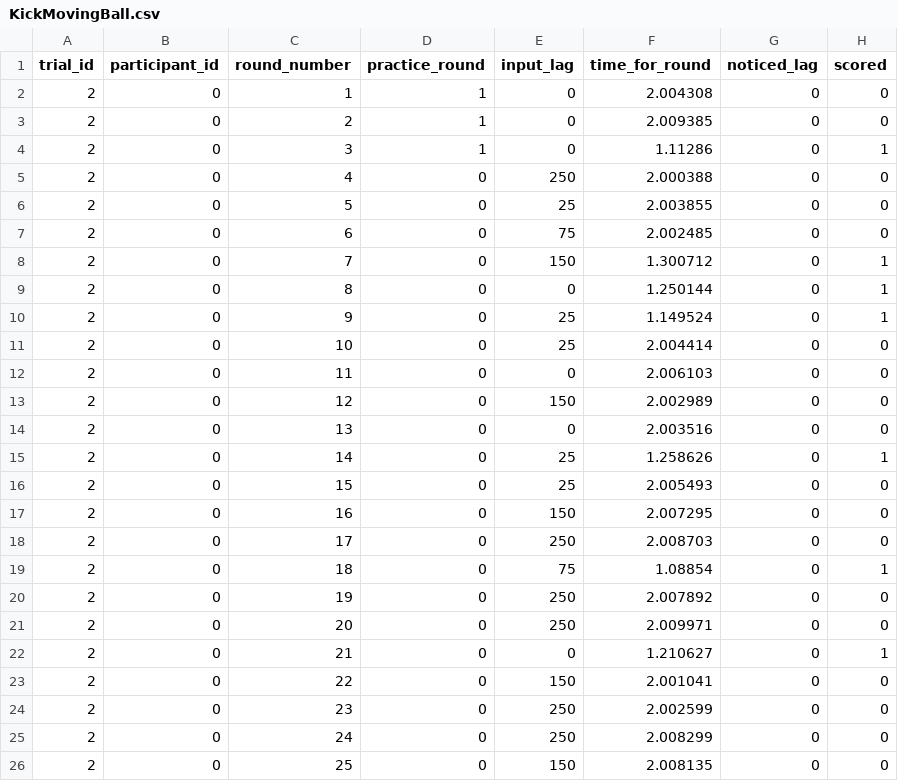
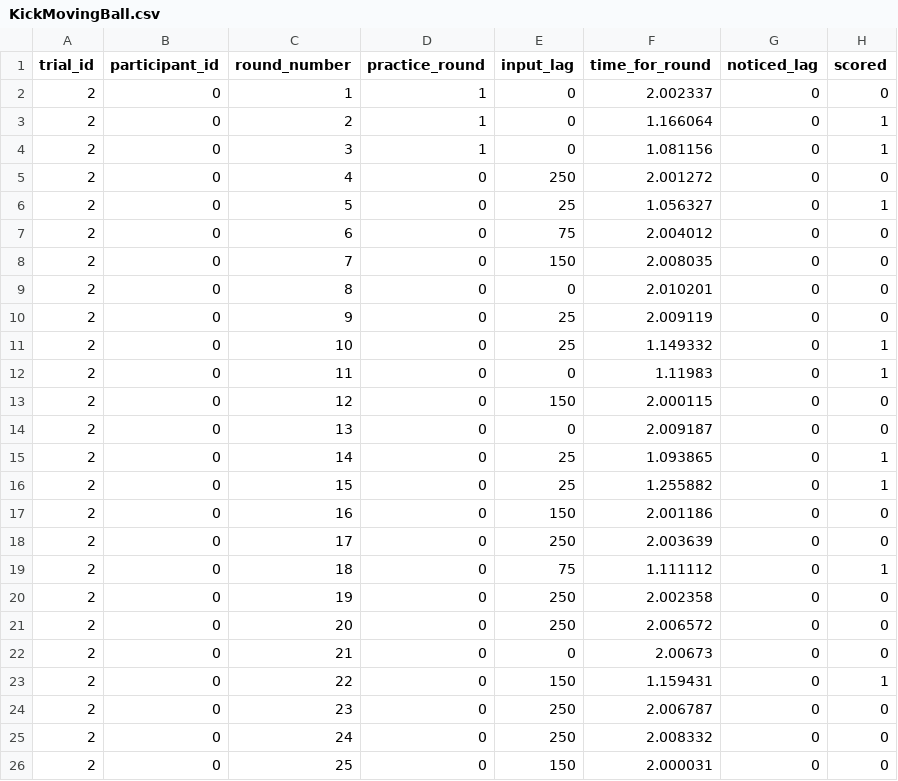
Before and after one commit to DeeCeptor/MouseSoccerLocalGit, a CSV file: MouseSoccerLocal/Assets/KickMovingBall.csv, drawn as a sheet; only a part is shown; the diff covers the shown part only.

```diff
--- a/MouseSoccerLocal/Assets/KickMovingBall.csv
+++ b/MouseSoccerLocal/Assets/KickMovingBall.csv
@@ -1,26 +1,26 @@
 trial_id,participant_id,round_number,practice_round,input_lag,time_for_round,noticed_lag,scored
-2,0,1,1,0,2.004308,0,0
-2,0,2,1,0,2.009385,0,0
-2,0,3,1,0,1.11286,0,1
-2,0,4,0,250,2.000388,0,0
-2,0,5,0,25,2.003855,0,0
-2,0,6,0,75,2.002485,0,0
-2,0,7,0,150,1.300712,0,1
-2,0,8,0,0,1.250144,0,1
-2,0,9,0,25,1.149524,0,1
-2,0,10,0,25,2.004414,0,0
-2,0,11,0,0,2.006103,0,0
-2,0,12,0,150,2.002989,0,0
-2,0,13,0,0,2.003516,0,0
-2,0,14,0,25,1.258626,0,1
-2,0,15,0,25,2.005493,0,0
-2,0,16,0,150,2.007295,0,0
-2,0,17,0,250,2.008703,0,0
-2,0,18,0,75,1.08854,0,1
-2,0,19,0,250,2.007892,0,0
-2,0,20,0,250,2.009971,0,0
-2,0,21,0,0,1.210627,0,1
-2,0,22,0,150,2.001041,0,0
-2,0,23,0,250,2.002599,0,0
-2,0,24,0,250,2.008299,0,0
-2,0,25,0,150,2.008135,0,0
+2,0,1,1,0,2.002337,0,0
+2,0,2,1,0,1.166064,0,1
+2,0,3,1,0,1.081156,0,1
+2,0,4,0,250,2.001272,0,0
+2,0,5,0,25,1.056327,0,1
+2,0,6,0,75,2.004012,0,0
+2,0,7,0,150,2.008035,0,0
+2,0,8,0,0,2.010201,0,0
+2,0,9,0,25,2.009119,0,0
+2,0,10,0,25,1.149332,0,1
+2,0,11,0,0,1.11983,0,1
+2,0,12,0,150,2.000115,0,0
+2,0,13,0,0,2.009187,0,0
+2,0,14,0,25,1.093865,0,1
+2,0,15,0,25,1.255882,0,1
+2,0,16,0,150,2.001186,0,0
+2,0,17,0,250,2.003639,0,0
+2,0,18,0,75,1.111112,0,1
+2,0,19,0,250,2.002358,0,0
+2,0,20,0,250,2.006572,0,0
+2,0,21,0,0,2.00673,0,0
+2,0,22,0,150,1.159431,0,1
+2,0,23,0,250,2.006787,0,0
+2,0,24,0,250,2.008332,0,0
+2,0,25,0,150,2.000031,0,0
```
Also changed, not shown: 74 edited cells elsewhere in this file, MouseSoccerLocal/Assets/Pong.csv, 15 other files.
